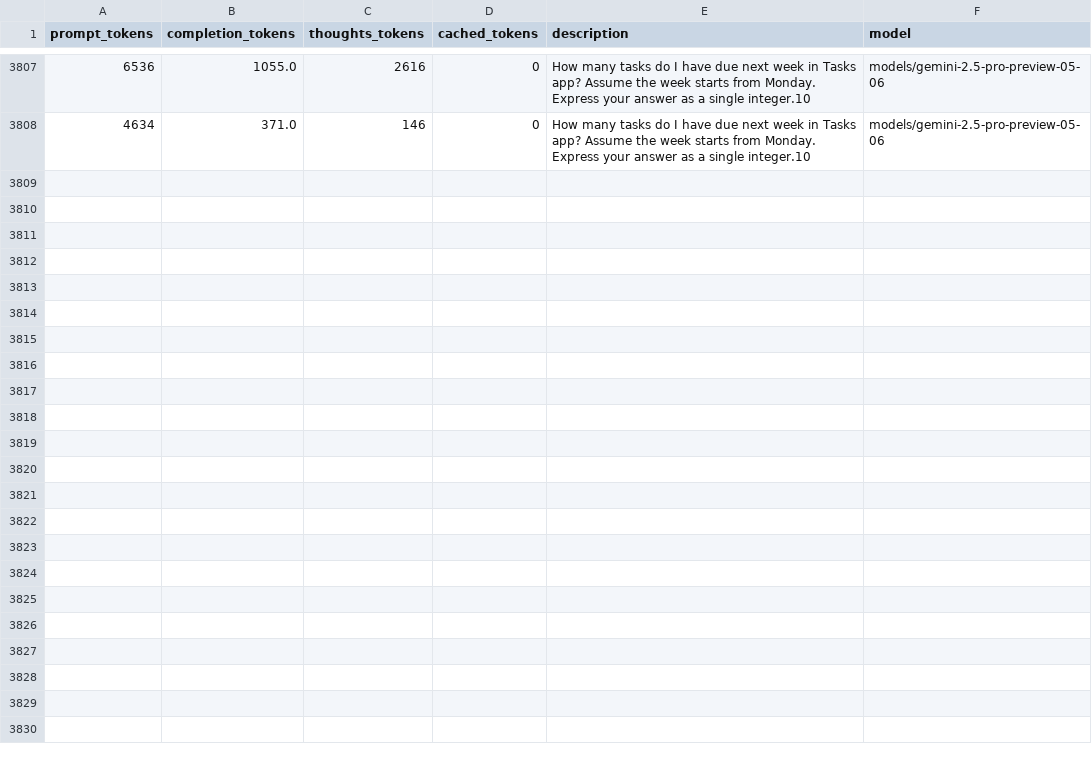
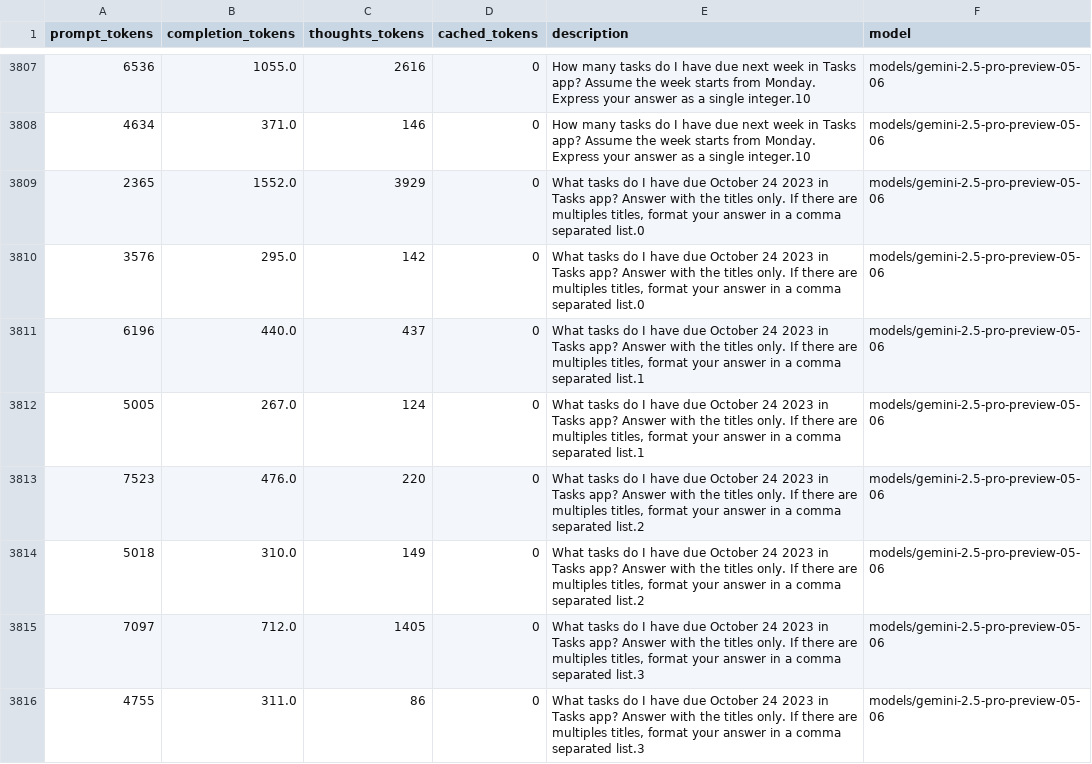
Before and after one commit to LukasHohl/android_world, a CSV file: token_usage.csv, drawn as a sheet; only a part is shown, gaps mark what is left out; the diff names each change by its address in the sheet, - before the commit and + after, or states it on an @@ line.

```diff
--- a/token_usage.csv
+++ b/token_usage.csv
+row 3809: 2365 | 1552.0 | 3929 | 0 | What tasks do I have due October 24 2023 in Tasks app? Answer with the titles only. If there are multiples titles, format your answer in a comma separated list.0 | models/gemini-2.5-pro-preview-05-06
+row 3810: 3576 | 295.0 | 142 | 0 | What tasks do I have due October 24 2023 in Tasks app? Answer with the titles only. If there are multiples titles, format your answer in a comma separated list.0 | models/gemini-2.5-pro-preview-05-06
+row 3811: 6196 | 440.0 | 437 | 0 | What tasks do I have due October 24 2023 in Tasks app? Answer with the titles only. If there are multiples titles, format your answer in a comma separated list.1 | models/gemini-2.5-pro-preview-05-06
+row 3812: 5005 | 267.0 | 124 | 0 | What tasks do I have due October 24 2023 in Tasks app? Answer with the titles only. If there are multiples titles, format your answer in a comma separated list.1 | models/gemini-2.5-pro-preview-05-06
+row 3813: 7523 | 476.0 | 220 | 0 | What tasks do I have due October 24 2023 in Tasks app? Answer with the titles only. If there are multiples titles, format your answer in a comma separated list.2 | models/gemini-2.5-pro-preview-05-06
+row 3814: 5018 | 310.0 | 149 | 0 | What tasks do I have due October 24 2023 in Tasks app? Answer with the titles only. If there are multiples titles, format your answer in a comma separated list.2 | models/gemini-2.5-pro-preview-05-06
+row 3815: 7097 | 712.0 | 1405 | 0 | What tasks do I have due October 24 2023 in Tasks app? Answer with the titles only. If there are multiples titles, format your answer in a comma separated list.3 | models/gemini-2.5-pro-preview-05-06
+row 3816: 4755 | 311.0 | 86 | 0 | What tasks do I have due October 24 2023 in Tasks app? Answer with the titles only. If there are multiples titles, format your answer in a comma separated list.3 | models/gemini-2.5-pro-preview-05-06
```
Also changed, not shown: 15 other files.
